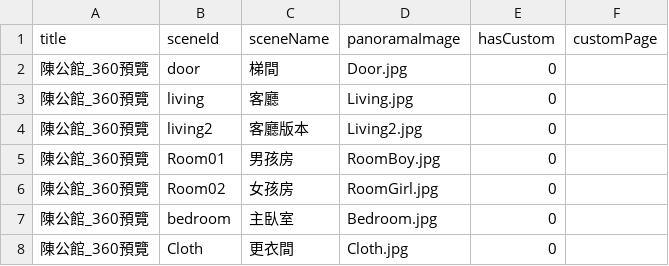
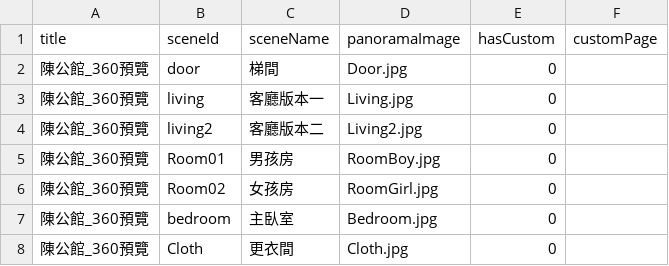
Before and after one commit to tp670tp670/SpaceTour, a CSV file: config.csv, drawn as a sheet.

Commit message:
客廳版本更新

```diff
--- a/config.csv
+++ b/config.csv
@@ -2,4 +2,4 @@ title,sceneId,sceneName,panoramaImage,hasCustom,customPage
 陳公館_360預覽,door,梯間,Door.jpg,0,
-陳公館_360預覽,living,客廳,Living.jpg,0,
-陳公館_360預覽,living2,客廳版本,Living2.jpg,0,
+陳公館_360預覽,living,客廳版本一,Living.jpg,0,
+陳公館_360預覽,living2,客廳版本二,Living2.jpg,0,
 陳公館_360預覽,Room01,男孩房,RoomBoy.jpg,0,
```
